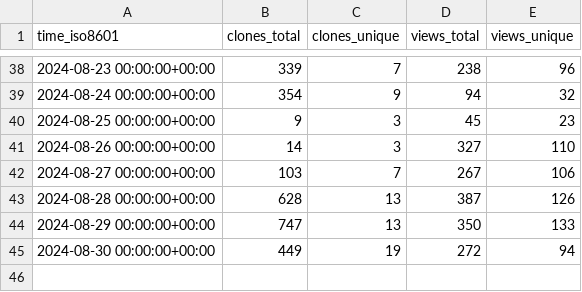
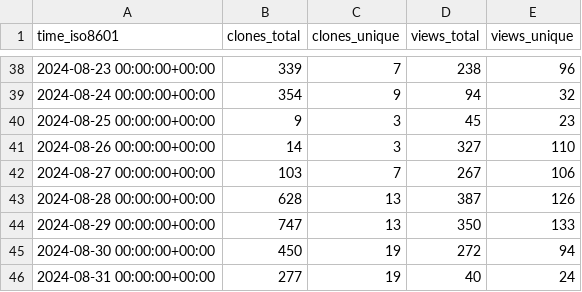
Before and after one commit to parttimenerd/SapMachine-stats, a CSV file: SAP/SapMachine/ghrs-data/views_clones_aggregate.csv, drawn as a sheet; only a part is shown, gaps mark what is left out.

```diff
--- a/SAP/SapMachine/ghrs-data/views_clones_aggregate.csv
+++ b/SAP/SapMachine/ghrs-data/views_clones_aggregate.csv
@@ -44,2 +44,3 @@ time_iso8601,clones_total,clones_unique,views_total,views_unique
 2024-08-29 00:00:00+00:00,747,13,350,133
-2024-08-30 00:00:00+00:00,449,19,272,94
+2024-08-30 00:00:00+00:00,450,19,272,94
+2024-08-31 00:00:00+00:00,277,19,40,24
```
Also changed, not shown: 1 other file.
